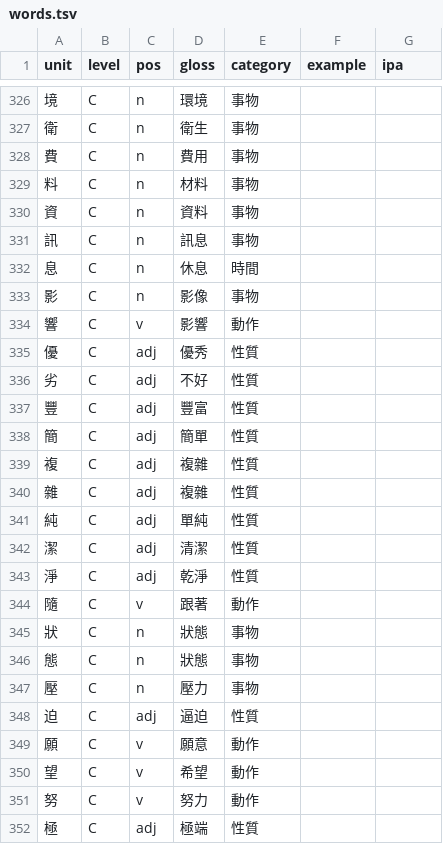
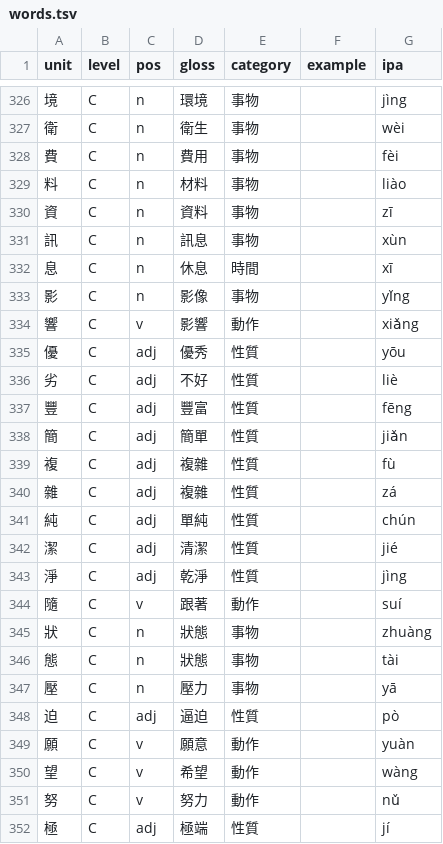
Before and after one commit to ccc-llm/learn-talk, a TSV file: langs/mini-chinese/data/words.tsv, drawn as a sheet; only a part is shown, gaps mark what is left out; the diff covers the shown part only.

```diff
--- a/langs/mini-chinese/data/words.tsv
+++ b/langs/mini-chinese/data/words.tsv
@@ -326,27 +326,27 @@ unit	level	pos	gloss	category	example	ipa
-境	C	n	環境	事物		
-衛	C	n	衛生	事物		
-費	C	n	費用	事物		
-料	C	n	材料	事物		
-資	C	n	資料	事物		
-訊	C	n	訊息	事物		
-息	C	n	休息	時間		
-影	C	n	影像	事物		
-響	C	v	影響	動作		
-優	C	adj	優秀	性質		
-劣	C	adj	不好	性質		
-豐	C	adj	豐富	性質		
-簡	C	adj	簡單	性質		
-複	C	adj	複雜	性質		
-雜	C	adj	複雜	性質		
-純	C	adj	單純	性質		
-潔	C	adj	清潔	性質		
-淨	C	adj	乾淨	性質		
-隨	C	v	跟著	動作		
-狀	C	n	狀態	事物		
-態	C	n	狀態	事物		
-壓	C	n	壓力	事物		
-迫	C	adj	逼迫	性質		
-願	C	v	願意	動作		
-望	C	v	希望	動作		
-努	C	v	努力	動作		
-極	C	adj	極端	性質		
+境	C	n	環境	事物		jìng
+衛	C	n	衛生	事物		wèi
+費	C	n	費用	事物		fèi
+料	C	n	材料	事物		liào
+資	C	n	資料	事物		zī
+訊	C	n	訊息	事物		xùn
+息	C	n	休息	時間		xī
+影	C	n	影像	事物		yǐng
+響	C	v	影響	動作		xiǎng
+優	C	adj	優秀	性質		yōu
+劣	C	adj	不好	性質		liè
+豐	C	adj	豐富	性質		fēng
+簡	C	adj	簡單	性質		jiǎn
+複	C	adj	複雜	性質		fù
+雜	C	adj	複雜	性質		zá
+純	C	adj	單純	性質		chún
+潔	C	adj	清潔	性質		jié
+淨	C	adj	乾淨	性質		jìng
+隨	C	v	跟著	動作		suí
+狀	C	n	狀態	事物		zhuàng
+態	C	n	狀態	事物		tài
+壓	C	n	壓力	事物		yā
+迫	C	adj	逼迫	性質		pò
+願	C	v	願意	動作		yuàn
+望	C	v	希望	動作		wàng
+努	C	v	努力	動作		nǔ
+極	C	adj	極端	性質		jí
```
Also changed, not shown: 131 edited cells elsewhere in this file, langs/mini-japanese/data/words.tsv, 12 other files.
